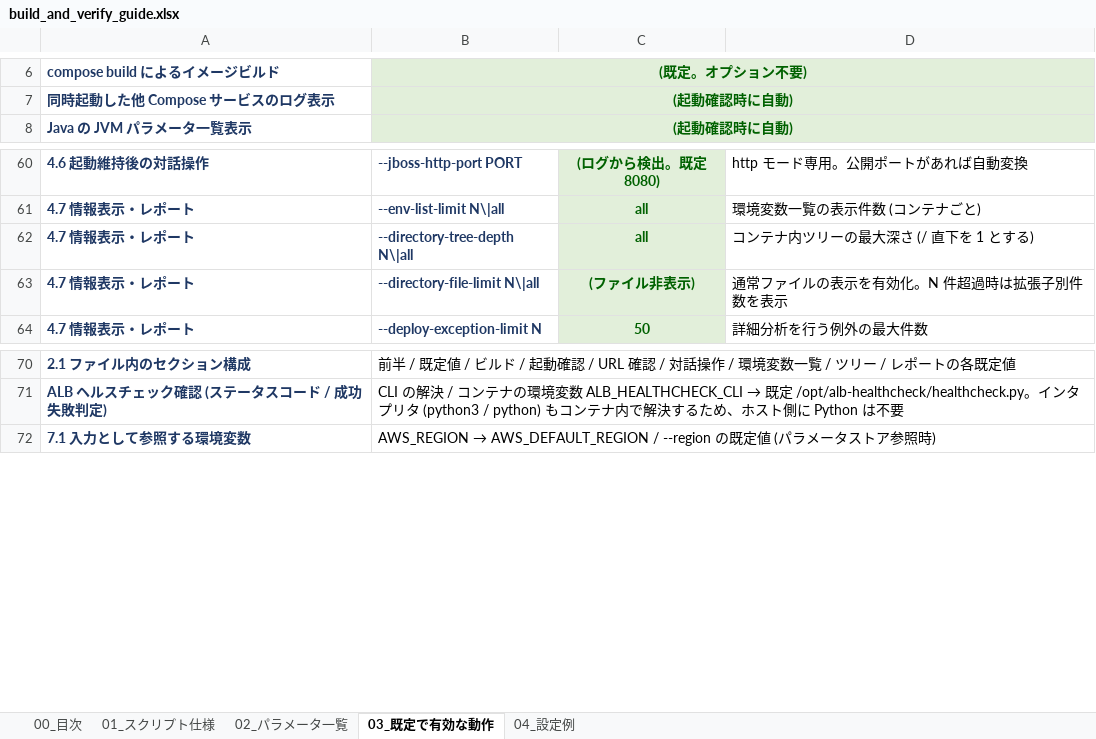
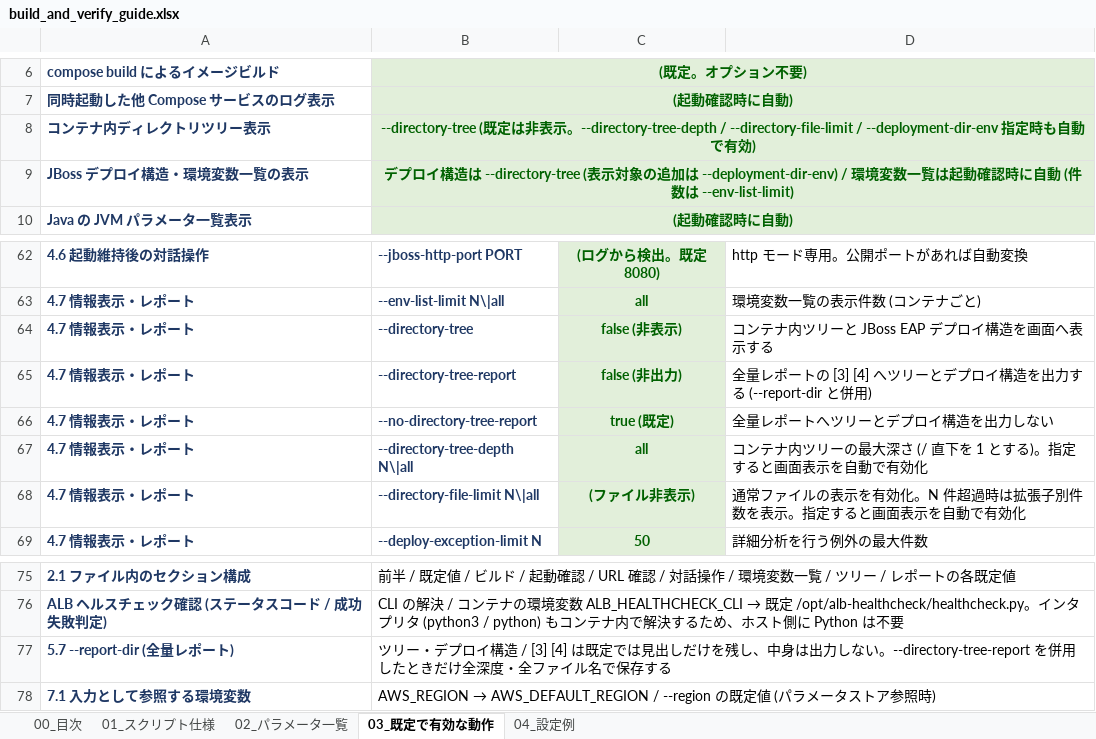
Before and after one commit to ProjectRubyRing/Container_Compose_Build_Push_v2_from_Codex, an Excel workbook: docs/build_and_verify_guide.xlsx, sheet 03_既定で有効な動作, drawn as a sheet; only a part is shown, gaps mark what is left out; values as stored, in another font and other column widths than the file's, no borders; addresses are those after the commit; the diff names each change by its address in the sheet, - before the commit and + after, or states it on an @@ line.

```diff
--- a/docs/build_and_verify_guide.xlsx (sheet 03_既定で有効な動作)
+++ b/docs/build_and_verify_guide.xlsx (sheet 03_既定で有効な動作)
+row 8: コンテナ内ディレクトリツリー表示 | --directory-tree (既定は非表示。--directory-tree-depth / --directory-file-limit / --deployment-dir-env 指定時も自動で有効)
+row 9: JBoss デプロイ構造・環境変数一覧の表示 | デプロイ構造は --directory-tree (表示対象の追加は --deployment-dir-env) / 環境変数一覧は起動確認時に自動 (件数は --env-list-limit)
+row 64: 4.7 情報表示・レポート | --directory-tree | false (非表示) | コンテナ内ツリーと JBoss EAP デプロイ構造を画面へ表示する
+row 65: 4.7 情報表示・レポート | --directory-tree-report | false (非出力) | 全量レポートの [3] [4] へツリーとデプロイ構造を出力する (--report-dir と併用)
+row 66: 4.7 情報表示・レポート | --no-directory-tree-report | true (既定) | 全量レポートへツリーとデプロイ構造を出力しない
-D67: コンテナ内ツリーの最大深さ (/ 直下を 1 とする)
+D67: コンテナ内ツリーの最大深さ (/ 直下を 1 とする)。指定すると画面表示を自動で有効化
-D68: 通常ファイルの表示を有効化。N 件超過時は拡張子別件数を表示
+D68: 通常ファイルの表示を有効化。N 件超過時は拡張子別件数を表示。指定すると画面表示を自動で有効化
+row 77: 5.7 --report-dir (全量レポート) | ツリー・デプロイ構造 / [3] [4] は既定では見出しだけを残し、中身は出力しない。--directory-tree-report を併用したときだけ全深度・全ファイル名で保存する
```
Also changed, not shown: sheet 02_パラメータ一覧, sheet 04_設定例, sheet 01_スクリプト仕様, sheet 00_目次, docs/build_and_push_guide.xlsx, docs/buildx_build_and_push_guide.xlsx, 5 other files.
